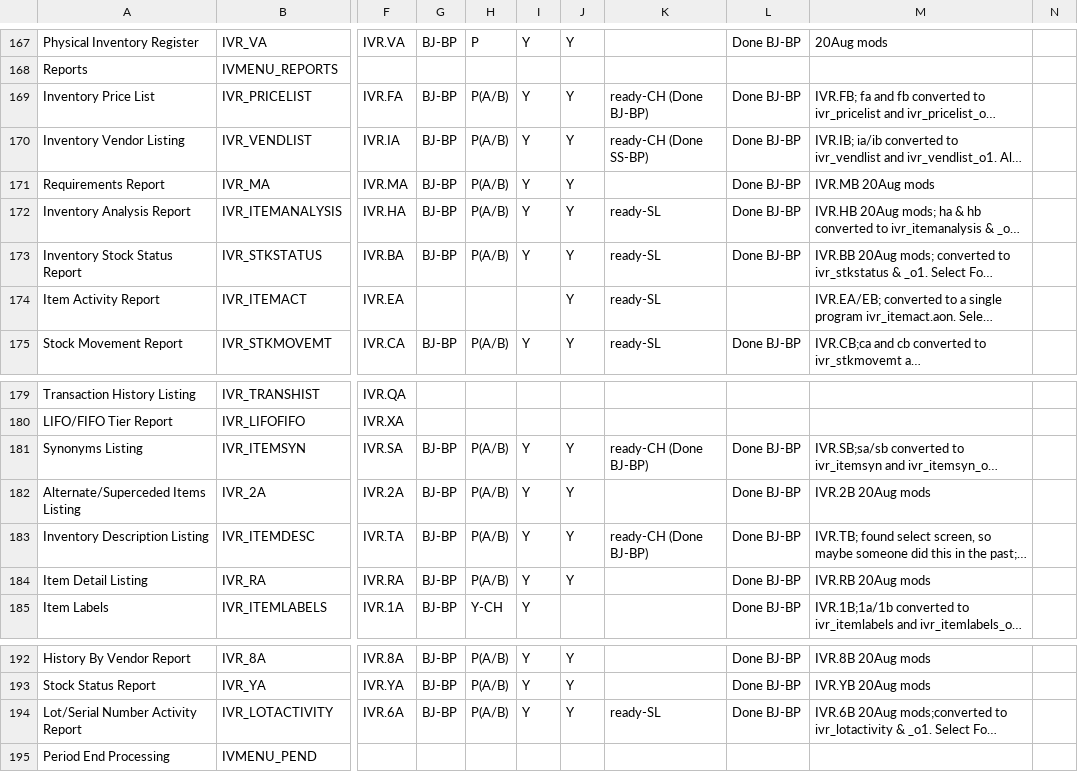
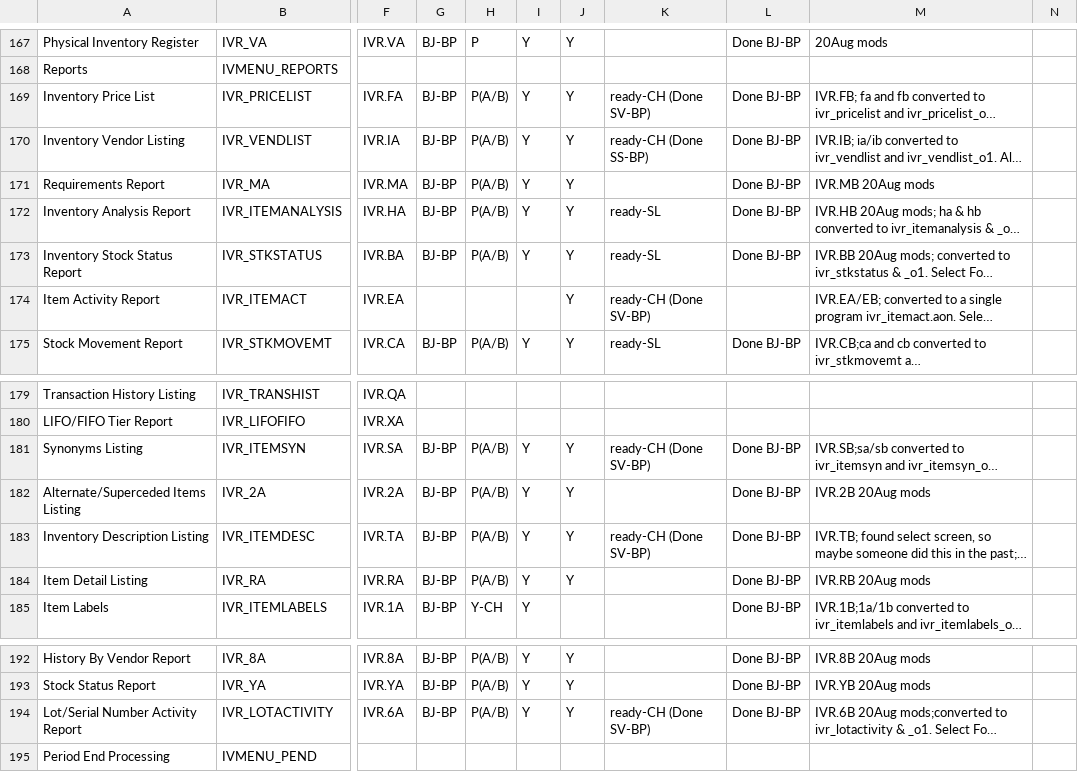
Before and after one commit to nmlynx/AddonSoftware, a CSV file: docs/addon_project_tasks.csv, drawn as a sheet; only a part is shown, gaps mark what is left out; long unchanged cells end in …; the diff names each change by its address in the sheet, - before the commit and + after, or states it on an @@ line.

Commit message:
DoOut changes done in files ivr_pricelist_o1,ivr_vendlist_o1,ivr_itemsyn_o1,ivr_itemdesc_o1,ivr_itemact,ivr_lotactivity_o1 specified in DocOut status of addon_project_tasks.csv.

```diff
--- a/docs/addon_project_tasks.csv
+++ b/docs/addon_project_tasks.csv
-K169: ready-CH (Done BJ-BP)
+K169: ready-CH (Done SV-BP)
-K174: ready-SL
+K174: ready-CH (Done SV-BP)
-K181: ready-CH (Done BJ-BP)
+K181: ready-CH (Done SV-BP)
-K183: ready-CH (Done BJ-BP)
+K183: ready-CH (Done SV-BP)
-K194: ready-SL
+K194: ready-CH (Done SV-BP)
```
